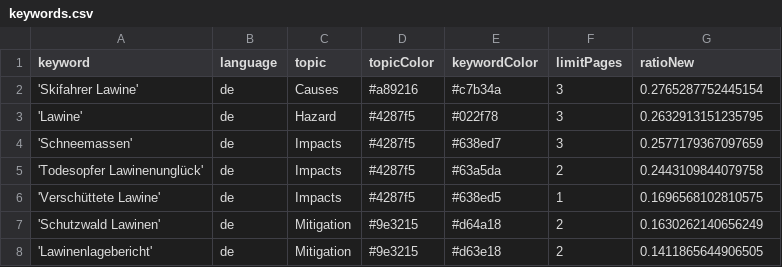
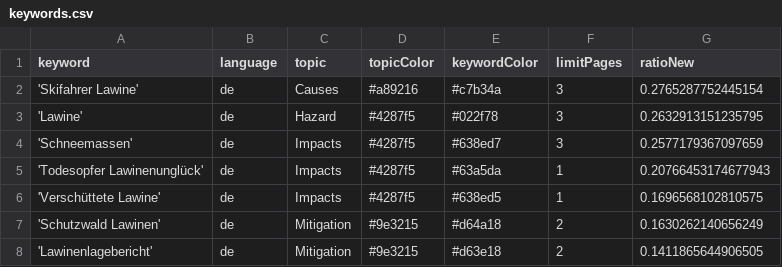
Before and after one commit to picawe-news/AvalancheIsComing, a CSV file: keywords.csv, drawn as a sheet; only a part is shown.

Commit message:
Commit from GitHub Actions (harvest:0.0)

```diff
--- a/keywords.csv
+++ b/keywords.csv
@@ -4,3 +4,3 @@ keyword,language,topic,topicColor,keywordColor,limitPages,ratioNew
 'Schneemassen',de,Impacts,#4287f5,#638ed7,3,0.2577179367097659
-'Todesopfer Lawinenunglück',de,Impacts,#4287f5,#63a5da,2,0.2443109844079758
+'Todesopfer Lawinenunglück',de,Impacts,#4287f5,#63a5da,1,0.20766453174677943
 'Verschüttete Lawine',de,Impacts,#4287f5,#638ed5,1,0.1696568102810575
```
